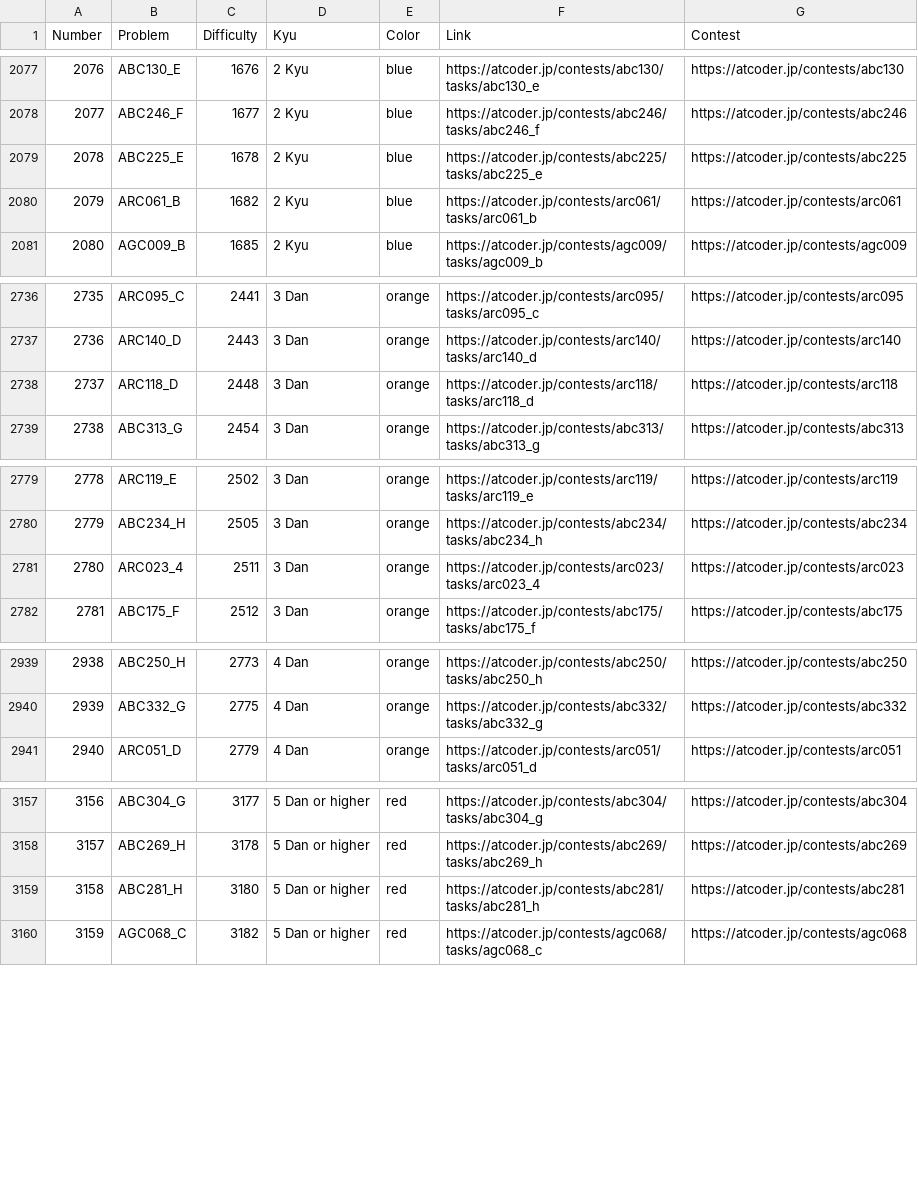
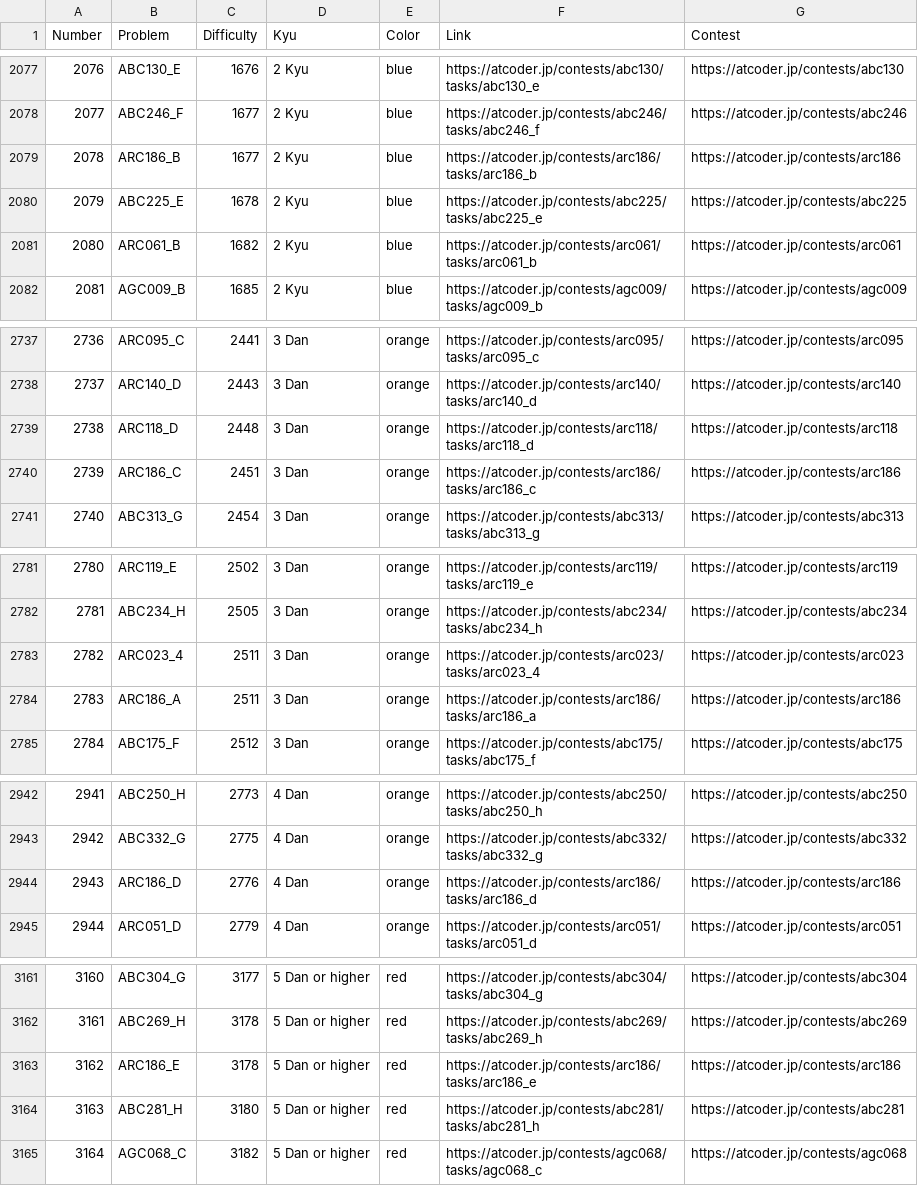
Before and after one commit to ika9810/Atcoder-Daily-Contests, a CSV file: Problem_List.csv, drawn as a sheet; only a part is shown, gaps mark what is left out; addresses are those after the commit; the diff names each change by its address in the sheet, - before the commit and + after, or states it on an @@ line.

Commit message:
⚙️[Daliy]Today's Daliy Atcoder Contest(ABC, ARC, AGC)

```diff
--- a/Problem_List.csv
+++ b/Problem_List.csv
+row 2079: 2078 | ARC186_B | 1677 | 2 Kyu | blue | https://atcoder.jp/contests/arc186/tasks/arc186_b | https://atcoder.jp/contests/arc186
@@ column A (Number) renumbered from row 2080 down @@
+row 2740: 2739 | ARC186_C | 2451 | 3 Dan | orange | https://atcoder.jp/contests/arc186/tasks/arc186_c | https://atcoder.jp/contests/arc186
+row 2784: 2783 | ARC186_A | 2511 | 3 Dan | orange | https://atcoder.jp/contests/arc186/tasks/arc186_a | https://atcoder.jp/contests/arc186
+row 2944: 2943 | ARC186_D | 2776 | 4 Dan | orange | https://atcoder.jp/contests/arc186/tasks/arc186_d | https://atcoder.jp/contests/arc186
+row 3163: 3162 | ARC186_E | 3178 | 5 Dan or higher | red | https://atcoder.jp/contests/arc186/tasks/arc186_e | https://atcoder.jp/contests/arc186
```
Also changed, not shown: 4 other files.
